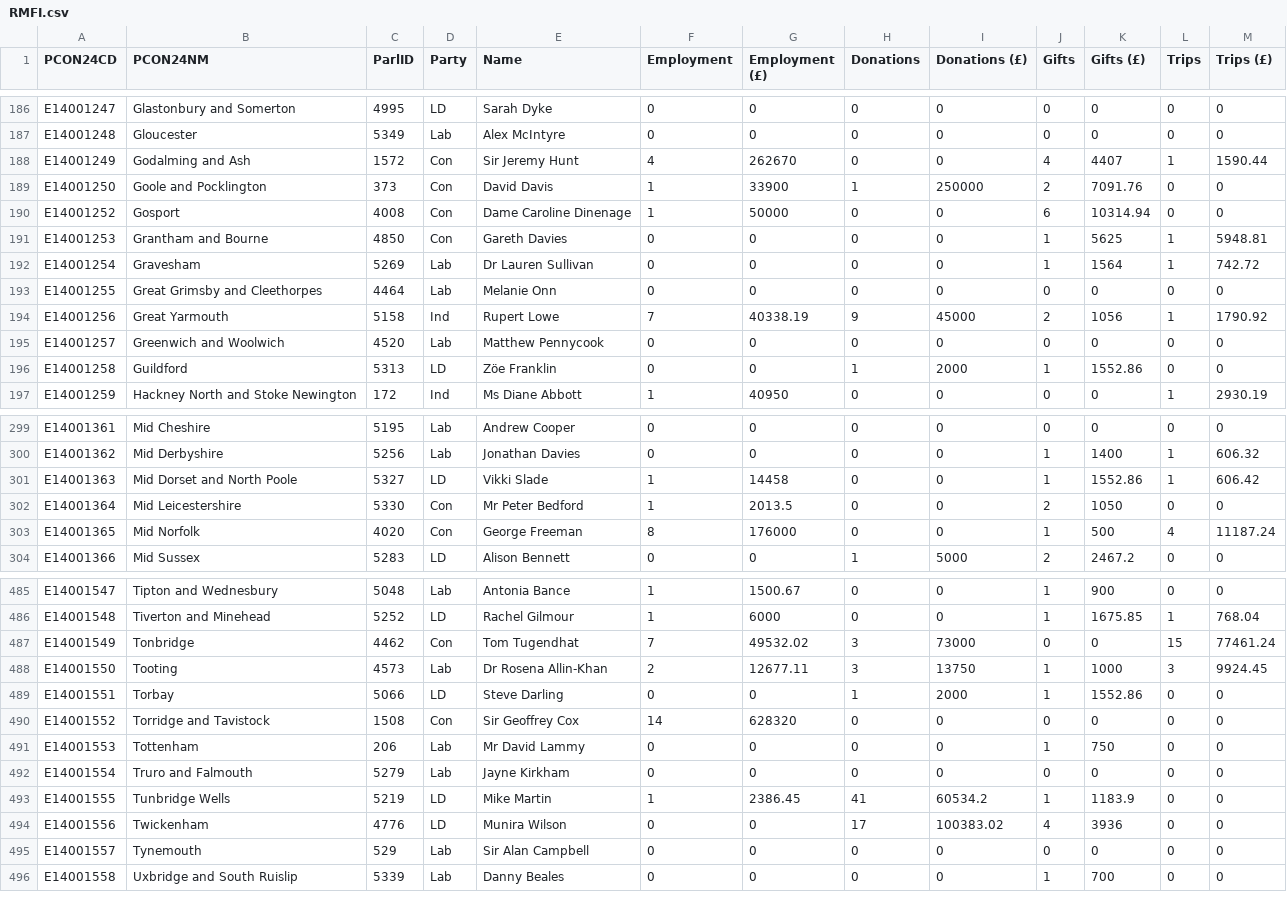
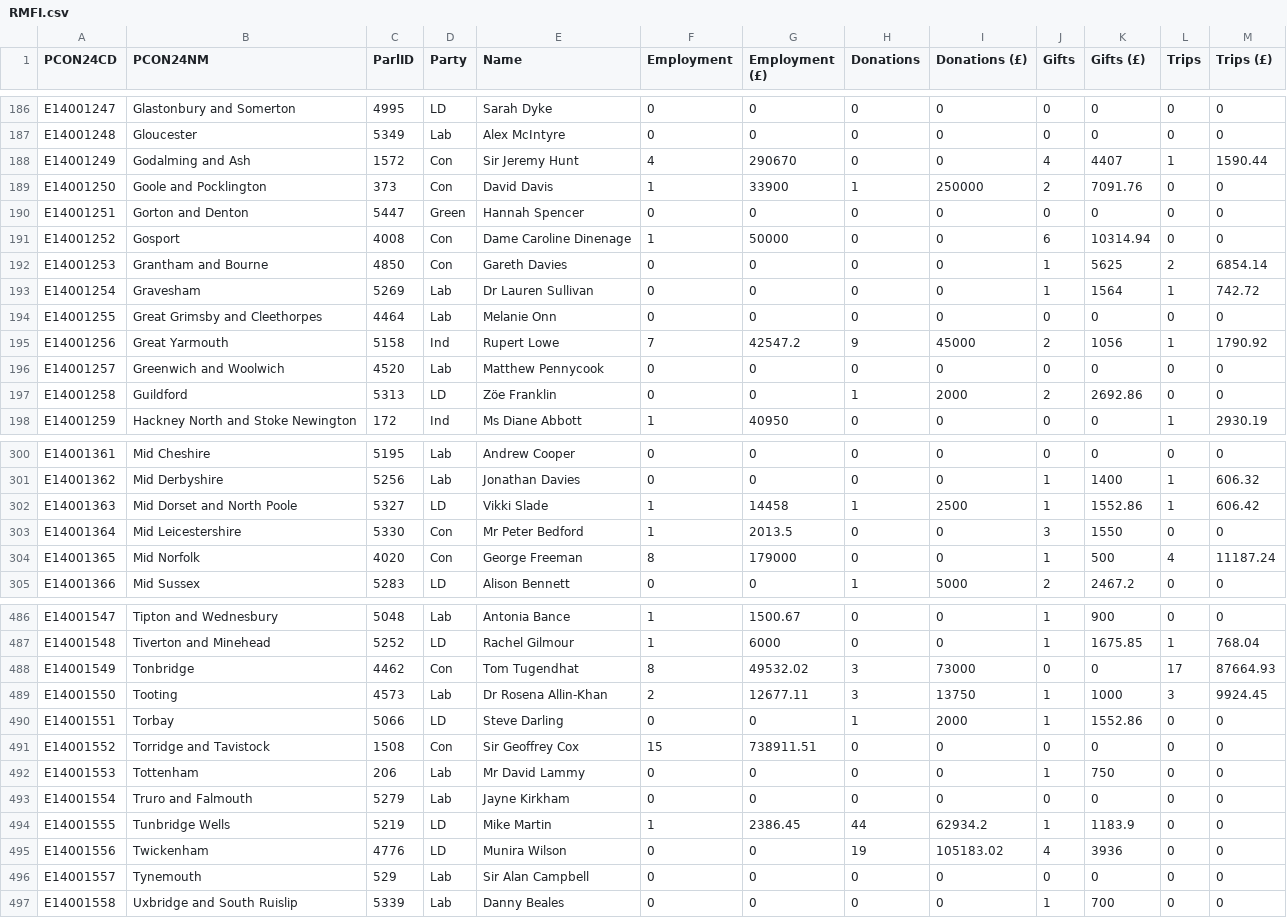
Before and after one commit to open-innovations/constituencies, a CSV file: src/themes/society/mps-financial-interests/_data/release/RMFI.csv, drawn as a sheet; only a part is shown, gaps mark what is left out; the diff covers the shown part only.

```diff
--- a/src/themes/society/mps-financial-interests/_data/release/RMFI.csv
+++ b/src/themes/society/mps-financial-interests/_data/release/RMFI.csv
@@ -187,11 +187,12 @@ E14001247,Glastonbury and Somerton,4995,LD,Sarah Dyke,0,0,0,0,0,0,0,0
 E14001248,Gloucester,5349,Lab,Alex McIntyre,0,0,0,0,0,0,0,0
-E14001249,Godalming and Ash,1572,Con,Sir Jeremy Hunt,4,262670,0,0,4,4407,1,1590.44
+E14001249,Godalming and Ash,1572,Con,Sir Jeremy Hunt,4,290670,0,0,4,4407,1,1590.44
 E14001250,Goole and Pocklington,373,Con,David Davis,1,33900,1,250000,2,7091.76,0,0
+E14001251,Gorton and Denton,5447,Green,Hannah Spencer,0,0,0,0,0,0,0,0
 E14001252,Gosport,4008,Con,Dame Caroline Dinenage,1,50000,0,0,6,10314.94,0,0
-E14001253,Grantham and Bourne,4850,Con,Gareth Davies,0,0,0,0,1,5625,1,5948.81
+E14001253,Grantham and Bourne,4850,Con,Gareth Davies,0,0,0,0,1,5625,2,6854.14
 E14001254,Gravesham,5269,Lab,Dr Lauren Sullivan,0,0,0,0,1,1564,1,742.72
 E14001255,Great Grimsby and Cleethorpes,4464,Lab,Melanie Onn,0,0,0,0,0,0,0,0
-E14001256,Great Yarmouth,5158,Ind,Rupert Lowe,7,40338.19,9,45000,2,1056,1,1790.92
+E14001256,Great Yarmouth,5158,Ind,Rupert Lowe,7,42547.2,9,45000,2,1056,1,1790.92
 E14001257,Greenwich and Woolwich,4520,Lab,Matthew Pennycook,0,0,0,0,0,0,0,0
-E14001258,Guildford,5313,LD,Zöe Franklin,0,0,1,2000,1,1552.86,0,0
+E14001258,Guildford,5313,LD,Zöe Franklin,0,0,1,2000,2,2692.86,0,0
 E14001259,Hackney North and Stoke Newington,172,Ind,Ms Diane Abbott,1,40950,0,0,0,0,1,2930.19
@@ -300,5 +301,5 @@ E14001361,Mid Cheshire,5195,Lab,Andrew Cooper,0,0,0,0,0,0,0,0
 E14001362,Mid Derbyshire,5256,Lab,Jonathan Davies,0,0,0,0,1,1400,1,606.32
-E14001363,Mid Dorset and North Poole,5327,LD,Vikki Slade,1,14458,0,0,1,1552.86,1,606.42
-E14001364,Mid Leicestershire,5330,Con,Mr Peter Bedford,1,2013.5,0,0,2,1050,0,0
-E14001365,Mid Norfolk,4020,Con,George Freeman,8,176000,0,0,1,500,4,11187.24
+E14001363,Mid Dorset and North Poole,5327,LD,Vikki Slade,1,14458,1,2500,1,1552.86,1,606.42
+E14001364,Mid Leicestershire,5330,Con,Mr Peter Bedford,1,2013.5,0,0,3,1550,0,0
+E14001365,Mid Norfolk,4020,Con,George Freeman,8,179000,0,0,1,500,4,11187.24
 E14001366,Mid Sussex,5283,LD,Alison Bennett,0,0,1,5000,2,2467.2,0,0
@@ -486,10 +487,10 @@ E14001547,Tipton and Wednesbury,5048,Lab,Antonia Bance,1,1500.67,0,0,1,900,0,0
 E14001548,Tiverton and Minehead,5252,LD,Rachel Gilmour,1,6000,0,0,1,1675.85,1,768.04
-E14001549,Tonbridge,4462,Con,Tom Tugendhat,7,49532.02,3,73000,0,0,15,77461.24
+E14001549,Tonbridge,4462,Con,Tom Tugendhat,8,49532.02,3,73000,0,0,17,87664.93
 E14001550,Tooting,4573,Lab,Dr Rosena Allin-Khan,2,12677.11,3,13750,1,1000,3,9924.45
 E14001551,Torbay,5066,LD,Steve Darling,0,0,1,2000,1,1552.86,0,0
-E14001552,Torridge and Tavistock,1508,Con,Sir Geoffrey Cox,14,628320,0,0,0,0,0,0
+E14001552,Torridge and Tavistock,1508,Con,Sir Geoffrey Cox,15,738911.51,0,0,0,0,0,0
 E14001553,Tottenham,206,Lab,Mr David Lammy,0,0,0,0,1,750,0,0
 E14001554,Truro and Falmouth,5279,Lab,Jayne Kirkham,0,0,0,0,0,0,0,0
-E14001555,Tunbridge Wells,5219,LD,Mike Martin,1,2386.45,41,60534.2,1,1183.9,0,0
-E14001556,Twickenham,4776,LD,Munira Wilson,0,0,17,100383.02,4,3936,0,0
+E14001555,Tunbridge Wells,5219,LD,Mike Martin,1,2386.45,44,62934.2,1,1183.9,0,0
+E14001556,Twickenham,4776,LD,Munira Wilson,0,0,19,105183.02,4,3936,0,0
 E14001557,Tynemouth,529,Lab,Sir Alan Campbell,0,0,0,0,0,0,0,0
```
Also changed, not shown: 137 edited cells elsewhere in this file, lookups/current-MPs.csv, 3 other files.
